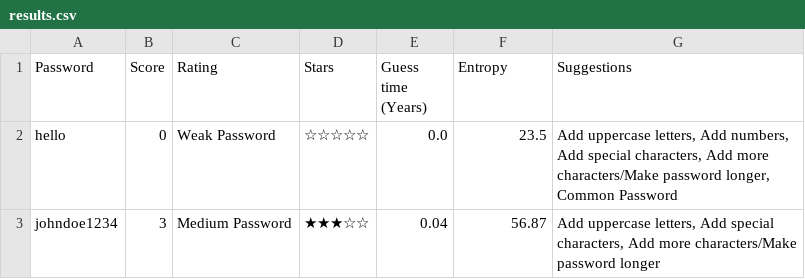
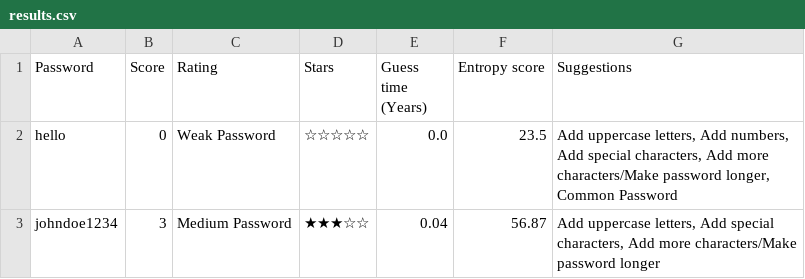
Before and after one commit to EDA-Teaching-RJH/assignment-mini-project-2-miss-b4teman, a CSV file: results.csv, drawn as a sheet; only a part is shown.

```diff
--- a/results.csv
+++ b/results.csv
@@ -1,2 +1,2 @@
-Password,Score,Rating,Stars,Guess time (Years),Entropy,Suggestions
+Password,Score,Rating,Stars,Guess time (Years),Entropy score,Suggestions
 hello,0,Weak Password,☆☆☆☆☆,0.0,23.5,"Add uppercase letters, Add numbers, Add special characters, Add more characters/Make password longer, Common Password"
```
Also changed, not shown: 1 other file.
